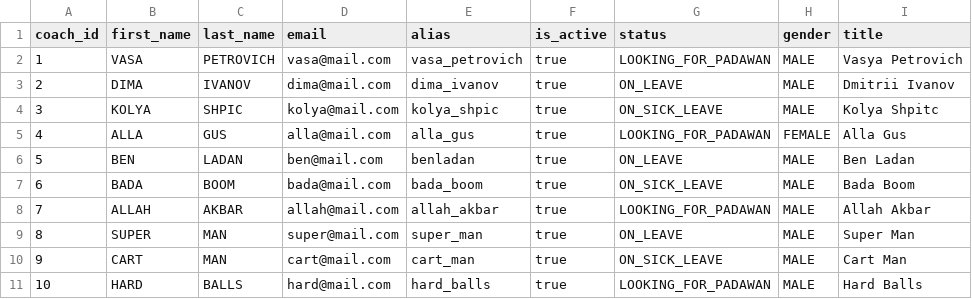
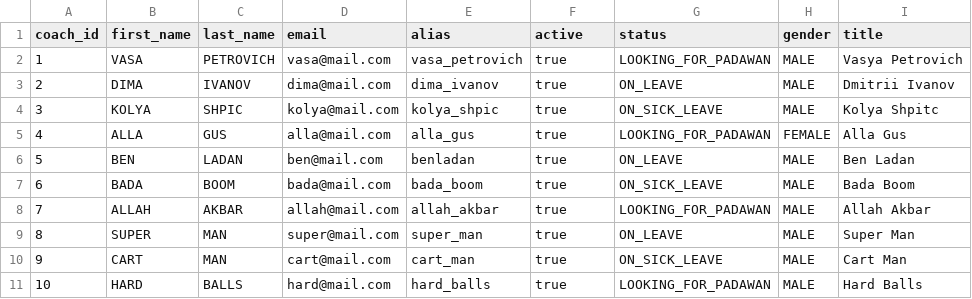
Before and after one commit to senichas/findcoach.com.ua, a CSV file: db-maintenance/src/main/resources/data/coach.csv, drawn as a sheet; only a part is shown; the diff names each change by its address in the sheet, - before the commit and + after, or states it on an @@ line.

Commit message:
change user field "active" correct notes

```diff
--- a/db-maintenance/src/main/resources/data/coach.csv
+++ b/db-maintenance/src/main/resources/data/coach.csv
-F1: is_active
+F1: active
```
Also changed, not shown: db-maintenance/src/main/resources/data/padawan.csv, 7 other files.
